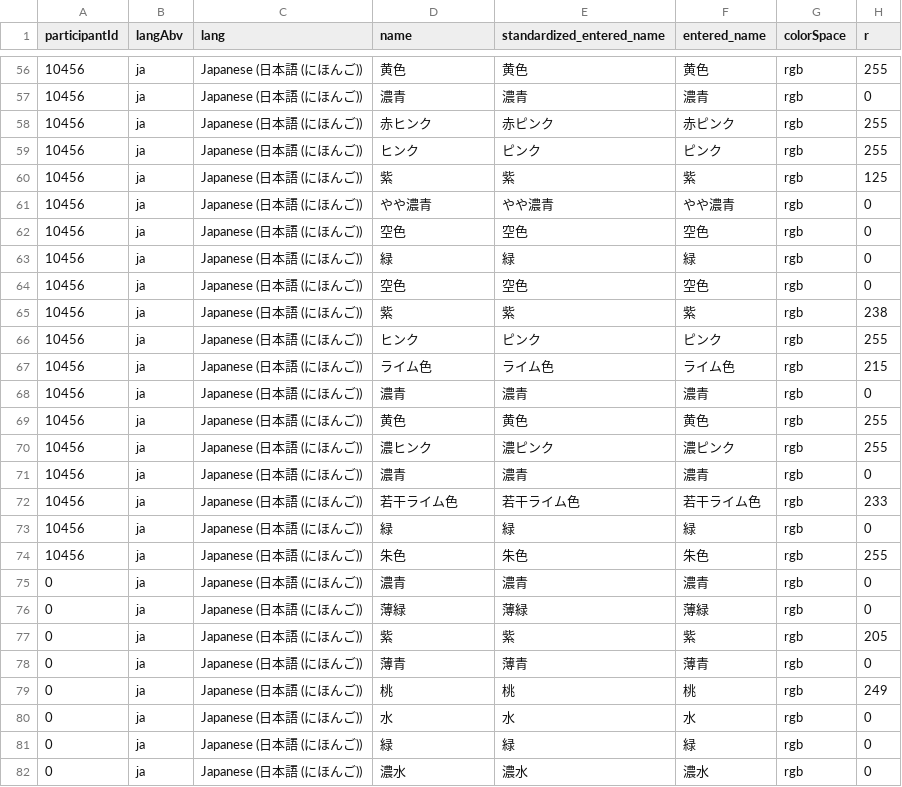
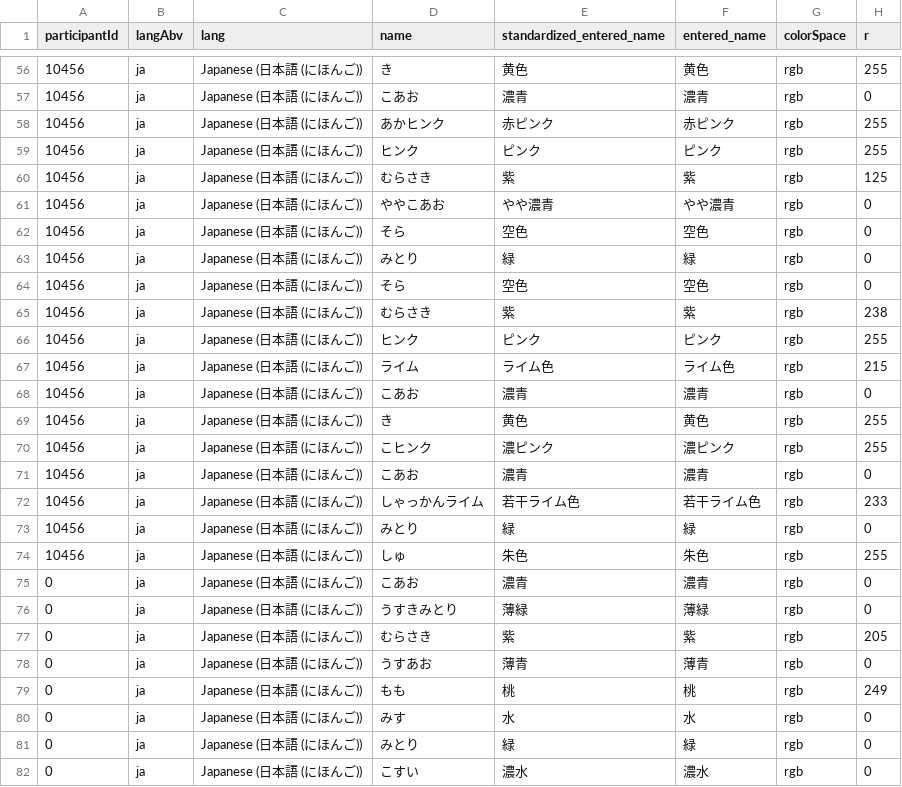
Before and after one commit to uwdata/color-naming-in-different-languages, a CSV file: model/cleaned_color_data_by_lang/cleaned_color_names-ja.csv, drawn as a sheet; only a part is shown, gaps mark what is left out; the diff covers the shown part only; the diff names each change by its address in the sheet, - before the commit and + after, or states it on an @@ line.

Commit message:
Improve Japanese color name processing (matching based on hiragana with final "color" word removed if relevant)

```diff
--- a/model/cleaned_color_data_by_lang/cleaned_color_names-ja.csv
+++ b/model/cleaned_color_data_by_lang/cleaned_color_names-ja.csv
-D56 (name): 黄色
+D56 (name): き
-D57 (name): 濃青
+D57 (name): こあお
-D58 (name): 赤ヒンク
+D58 (name): あかヒンク
-D60 (name): 紫
+D60 (name): むらさき
-D61 (name): やや濃青
+D61 (name): ややこあお
-D62 (name): 空色
+D62 (name): そら
-D63 (name): 緑
+D63 (name): みとり
-D64 (name): 空色
+D64 (name): そら
-D65 (name): 紫
+D65 (name): むらさき
-D67 (name): ライム色
+D67 (name): ライム
-D68 (name): 濃青
+D68 (name): こあお
-D69 (name): 黄色
+D69 (name): き
-D70 (name): 濃ヒンク
+D70 (name): こヒンク
-D71 (name): 濃青
+D71 (name): こあお
-D72 (name): 若干ライム色
+D72 (name): しゃっかんライム
-D73 (name): 緑
+D73 (name): みとり
-D74 (name): 朱色
+D74 (name): しゅ
-D75 (name): 濃青
+D75 (name): こあお
-D76 (name): 薄緑
+D76 (name): うすきみとり
-D77 (name): 紫
+D77 (name): むらさき
-D78 (name): 薄青
+D78 (name): うすあお
-D79 (name): 桃
+D79 (name): もも
-D80 (name): 水
+D80 (name): みす
-D81 (name): 緑
+D81 (name): みとり
-D82 (name): 濃水
+D82 (name): こすい
```
Also changed, not shown: 147 edited cells elsewhere in this file, model/basic_colors_info.csv, model/color_info_by_lang/basic_colors_info_ja.csv, 8 other files.
